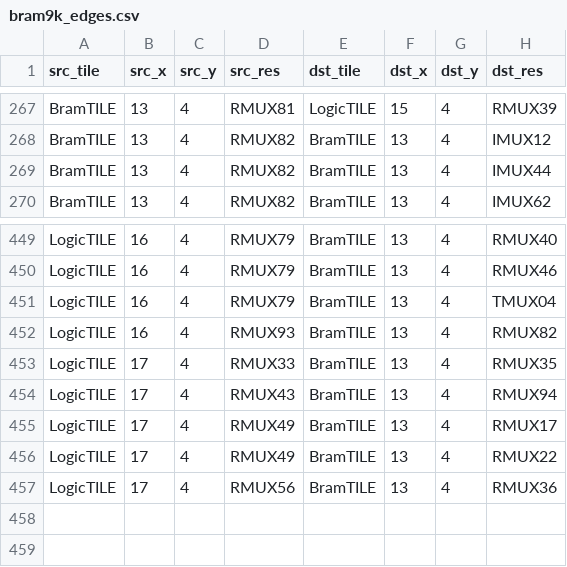
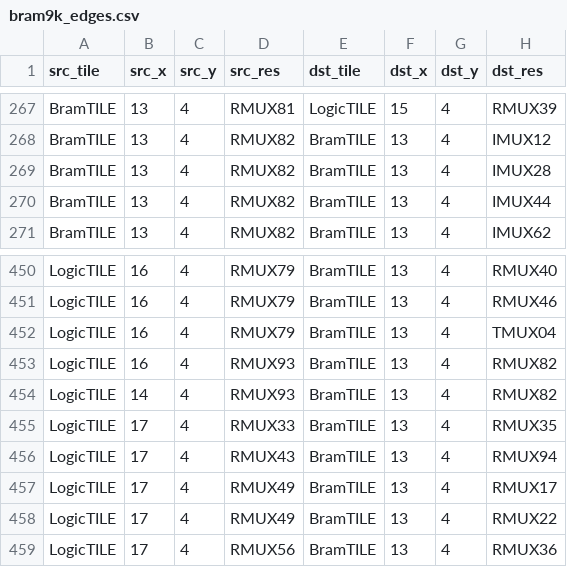
Before and after one commit to bbenchoff/AGaMEMnon, a CSV file: agamemnon/chipdb/bram9k_edges.csv, drawn as a sheet; only a part is shown, gaps mark what is left out; the diff names each change by its address in the sheet, - before the commit and + after, or states it on an @@ line.

```diff
--- a/agamemnon/chipdb/bram9k_edges.csv
+++ b/agamemnon/chipdb/bram9k_edges.csv
+row 269: BramTILE | 13 | 4 | RMUX82 | BramTILE | 13 | 4 | IMUX28
+row 454: LogicTILE | 14 | 4 | RMUX93 | BramTILE | 13 | 4 | RMUX82
```
Also changed, not shown: agamemnon/chipdb/bram_pip_cfg.csv, agamemnon/chipdb/bram_site_route_corpus.csv, 10 other files.
